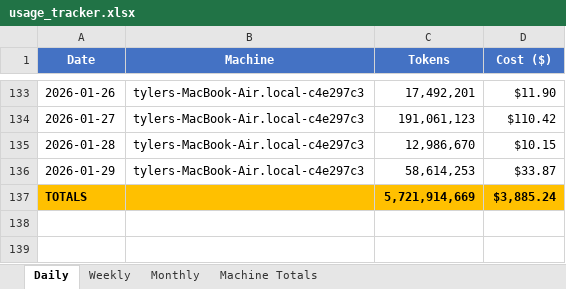
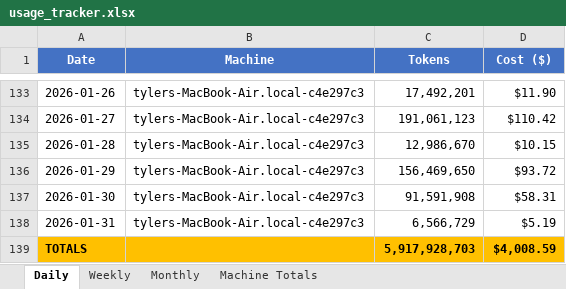
Before and after one commit to tylergibbs1/aiusagebudget, an Excel workbook: usage_tracker.xlsx, sheet Daily, drawn as a sheet; only a part is shown, gaps mark what is left out; values as stored, in another font and other column widths than the file's, no borders; addresses are those after the commit; the diff names each change by its address in the sheet, - before the commit and + after, or states it on an @@ line.

Commit message:
Update usage_tracker.xlsx with changes

```diff
--- a/usage_tracker.xlsx (sheet Daily)
+++ b/usage_tracker.xlsx (sheet Daily)
-C136 (Tokens): 58,614,253
+C136 (Tokens): 156,469,650
-D136 (Cost ($)): $33.87
+D136 (Cost ($)): $93.72
+row 137: 2026-01-30 | tylers-MacBook-Air.local-c4e297c3 | 91,591,908 | $58.31
+row 138: 2026-01-31 | tylers-MacBook-Air.local-c4e297c3 | 6,566,729 | $5.19
-C139 (Tokens): 5,721,914,669
+C139 (Tokens): 5,917,928,703
-D139 (Cost ($)): $3,885.24
+D139 (Cost ($)): $4,008.59
```
Also changed, not shown: sheet Machine Totals, sheet Monthly, sheet Weekly.
